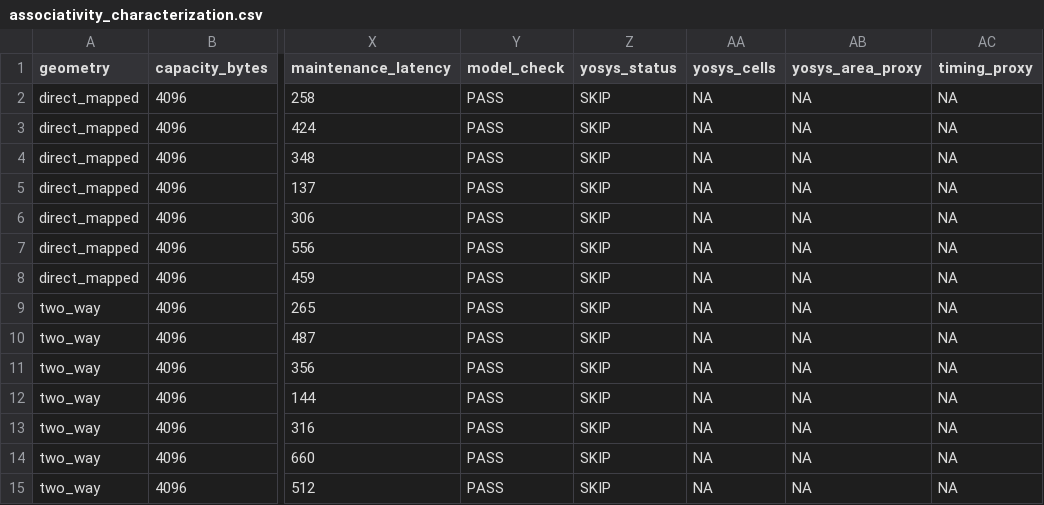
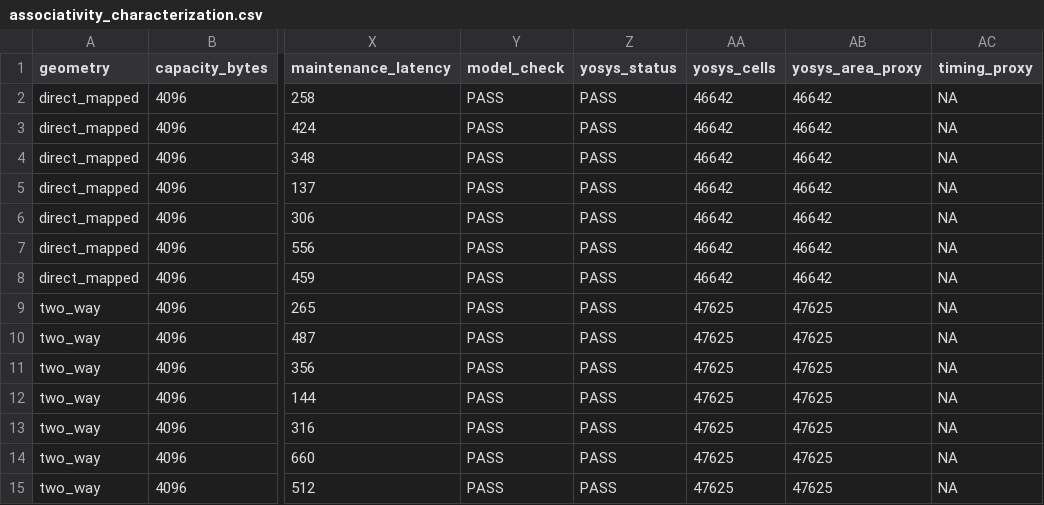
Before and after one commit to ed766/AXI4-L1-Cache-DV, a CSV file: reports/associativity_characterization.csv, drawn as a sheet; only a part is shown, gaps mark what is left out; the diff names each change by its address in the sheet, - before the commit and + after, or states it on an @@ line.

```diff
--- a/reports/associativity_characterization.csv
+++ b/reports/associativity_characterization.csv
-Z2:Z15 (yosys_status): SKIP
+Z2:Z15 (yosys_status): PASS
-AA2:AA8 (yosys_cells): NA
+AA2:AA8 (yosys_cells): 46642
-AB2:AB8 (yosys_area_proxy): NA
+AB2:AB8 (yosys_area_proxy): 46642
-AA9:AA15 (yosys_cells): NA
+AA9:AA15 (yosys_cells): 47625
-AB9:AB15 (yosys_area_proxy): NA
+AB9:AB15 (yosys_area_proxy): 47625
```
Also changed, not shown: reports/code_coverage_holes.csv, reports/code_coverage_summary.csv, 27 other files.
